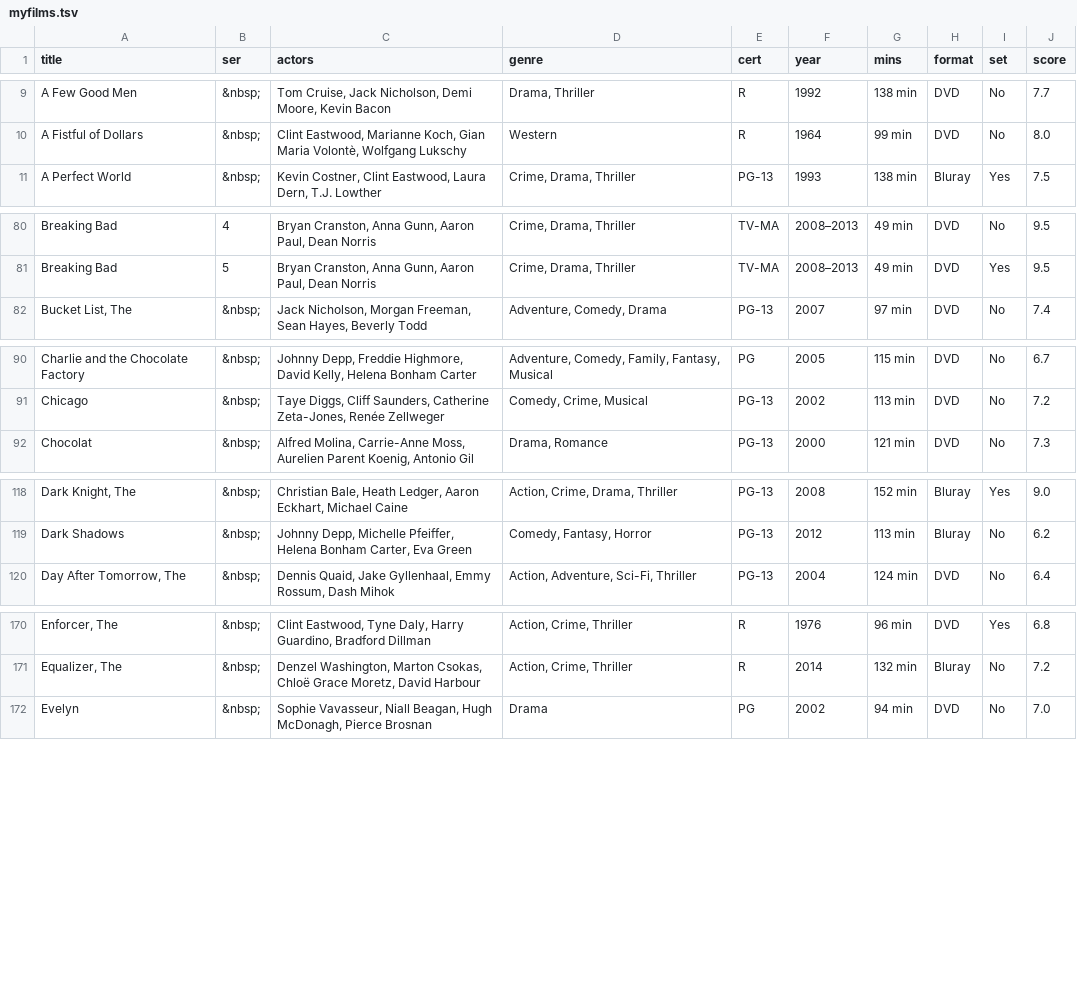
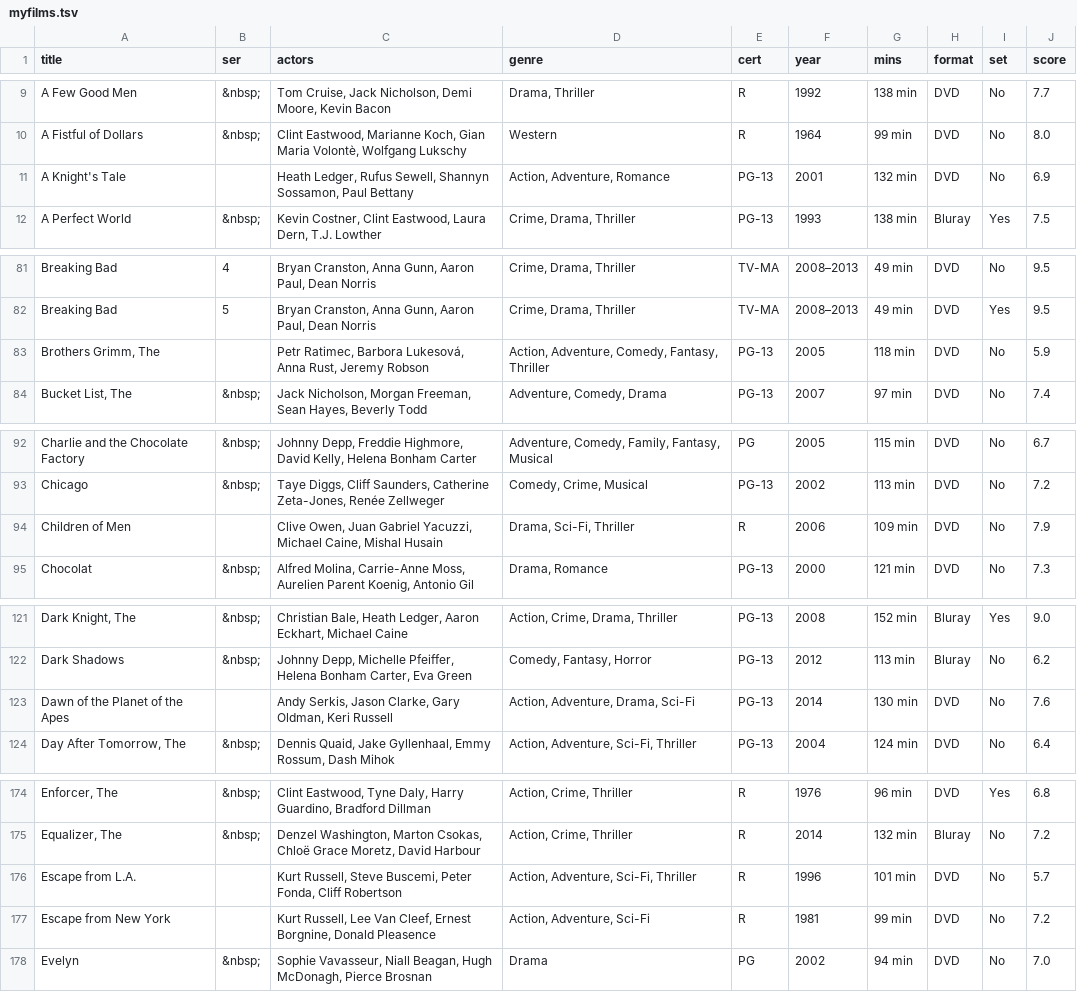
Before and after one commit to anomis66/anomis66.github.io, a TSV file: family/movi/myfilms.tsv, drawn as a sheet; only a part is shown, gaps mark what is left out; the diff covers the shown part only; the diff names each change by its address in the sheet, - before the commit and + after, or states it on an @@ line.

```diff
--- a/family/movi/myfilms.tsv
+++ b/family/movi/myfilms.tsv
+row 11: A Knight's Tale |  | Heath Ledger, Rufus Sewell, Shannyn Sossamon, Paul Bettany | Action, Adventure, Romance | PG-13 | 2001 | 132 min | DVD | No | 6.9
+row 83: Brothers Grimm, The |  | Petr Ratimec, Barbora Lukesová, Anna Rust, Jeremy Robson | Action, Adventure, Comedy, Fantasy, Thriller | PG-13 | 2005 | 118 min | DVD | No | 5.9
+row 94: Children of Men |  | Clive Owen, Juan Gabriel Yacuzzi, Michael Caine, Mishal Husain | Drama, Sci-Fi, Thriller | R | 2006 | 109 min | DVD | No | 7.9
+row 123: Dawn of the Planet of the Apes |  | Andy Serkis, Jason Clarke, Gary Oldman, Keri Russell | Action, Adventure, Drama, Sci-Fi | PG-13 | 2014 | 130 min | DVD | No | 7.6
+row 176: Escape from L.A. |  | Kurt Russell, Steve Buscemi, Peter Fonda, Cliff Robertson | Action, Adventure, Sci-Fi, Thriller | R | 1996 | 101 min | DVD | No | 5.7
+row 177: Escape from New York |  | Kurt Russell, Lee Van Cleef, Ernest Borgnine, Donald Pleasence | Action, Adventure, Sci-Fi | R | 1981 | 99 min | DVD | No | 7.2
```
Also changed, not shown: 3 added rows and 2 moved rows elsewhere in this file, family/movi/myfilms.csv.
